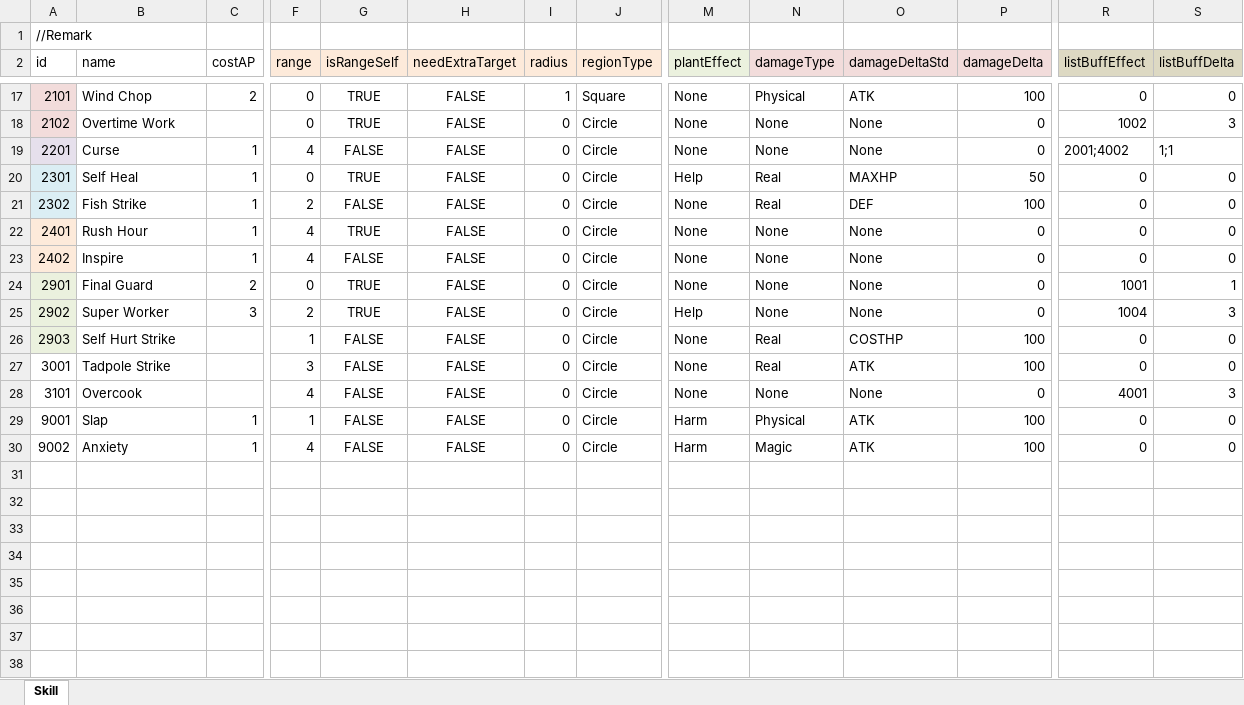
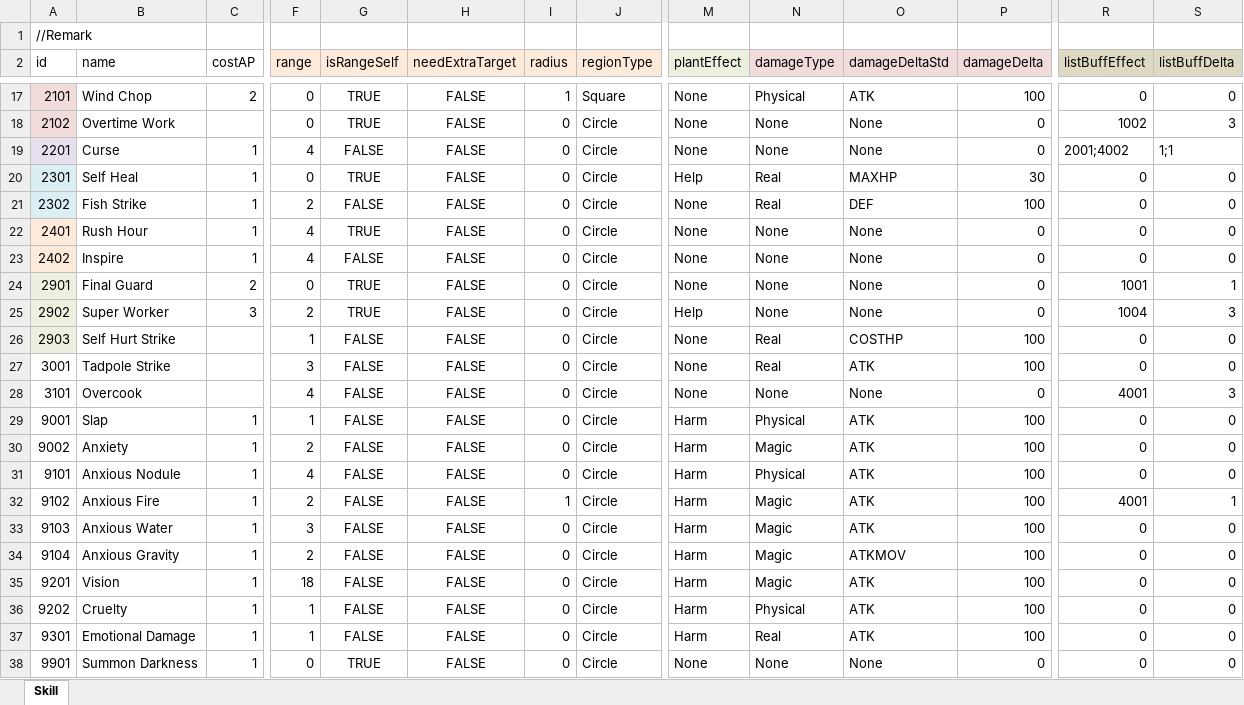
Before and after one commit to LUOHONGPENG/HermitRabbit, an Excel workbook: Assets/Excel/Skill.xlsx, sheet Skill, drawn as a sheet; only a part is shown, gaps mark what is left out; values as stored, in another font and other column widths than the file's, no borders; rows hold the shown columns only; the diff names each change by its address in the sheet, - before the commit and + after, or states it on an @@ line.

Commit message:
Skill

```diff
--- a/Assets/Excel/Skill.xlsx (sheet Skill)
+++ b/Assets/Excel/Skill.xlsx (sheet Skill)
-P20 (damageDelta): 50
+P20 (damageDelta): 30
-F30 (range): 4
+F30 (range): 2
+row 31: 9101 | Anxious Nodule | 1 | 4 | FALSE | FALSE | 0 | Circle | Harm | Physical | ATK | 100 | 0 | 0
+row 32: 9102 | Anxious Fire | 1 | 2 | FALSE | FALSE | 1 | Circle | Harm | Magic | ATK | 100 | 4001 | 1
+row 33: 9103 | Anxious Water | 1 | 3 | FALSE | FALSE | 0 | Circle | Harm | Magic | ATK | 100 | 0 | 0
+row 34: 9104 | Anxious Gravity | 1 | 2 | FALSE | FALSE | 0 | Circle | Harm | Magic | ATKMOV | 100 | 0 | 0
+row 35: 9201 | Vision | 1 | 18 | FALSE | FALSE | 0 | Circle | Harm | Magic | ATK | 100 | 0 | 0
+row 36: 9202 | Cruelty | 1 | 1 | FALSE | FALSE | 0 | Circle | Harm | Physical | ATK | 100 | 0 | 0
+row 37: 9301 | Emotional Damage | 1 | 1 | FALSE | FALSE | 0 | Circle | Harm | Real | ATK | 100 | 0 | 0
+row 38: 9901 | Summon Darkness | 1 | 0 | TRUE | FALSE | 0 | Circle | None | None | None | 0 | 0 | 0
```
Also changed, not shown: Assets/Excel/CharacterExp.xlsx, Assets/Excel/Day.xlsx, 18 other files.
